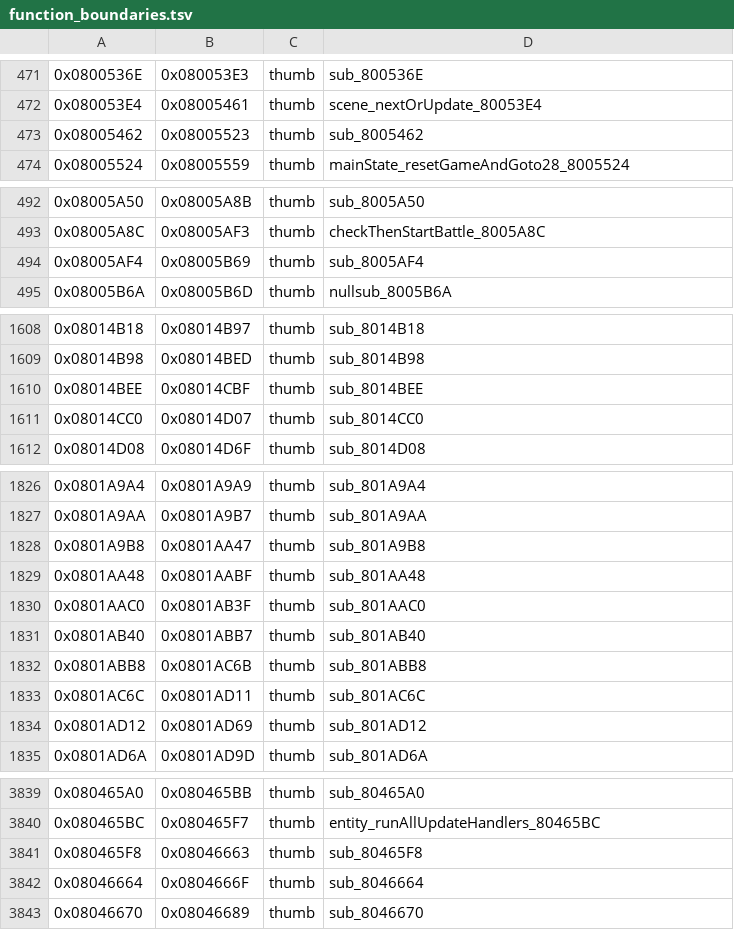
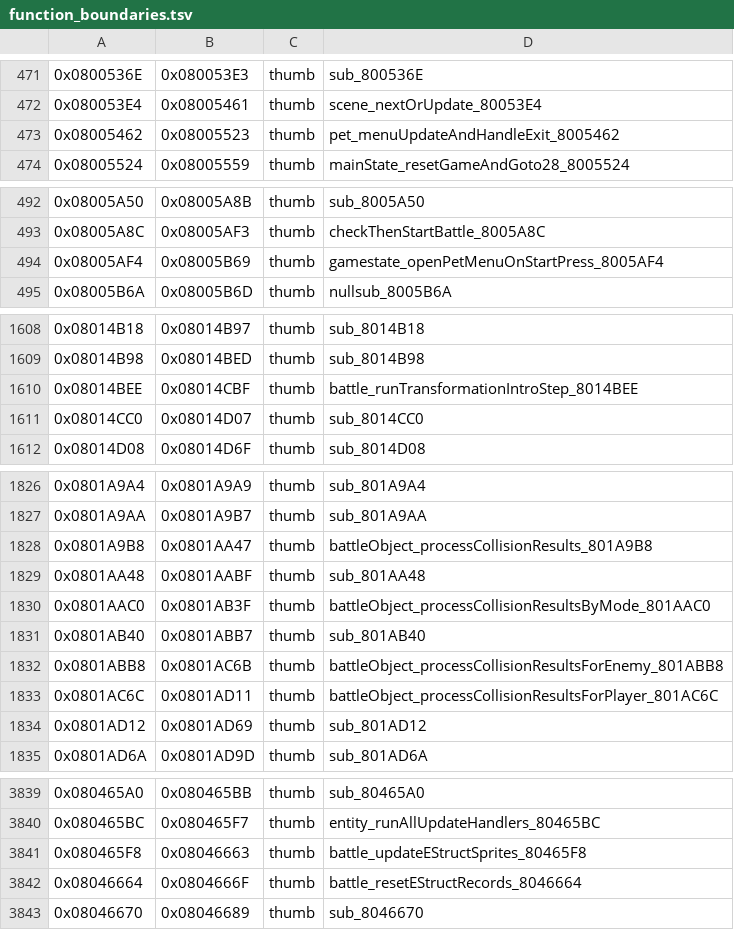
Before and after one commit to alex-berliner/bn6f-recomp, a TSV file: symbols/function_boundaries.tsv, drawn as a sheet; only a part is shown, gaps mark what is left out; the diff covers the shown part only.

Commit message:
Discovery batch 1 (battle/pet/shop/ow placeholders run by the beastsp route).
25 new or updated symbols/db entries, each with assembly-reading, caller-analysis
and coverage evidence with reproducible commands; renames of the 21 new probable
entries plus the 4 already-tracked ones (sprite_queueOamEntryThunk_802FE28 pending
rename honoured, sub_801AC6C upgraded family name, sub_8046664 hypothesis -> probable,
sub_802F8D8 caller evidence added).

Highlights:
- the four per-frame collision/damage pipeline variants (sub_801A9B8 family) and
  their dispatchers: battleObject_dispatchActionHandler_801B394 (applies pending
  damage, then dispatches the CurAction handler from the caller's table) and
  battleObject_actionFlinch_80174FE (CurAction 3 "on flinch": commits the
  pushed-back FuturePanel, anim 1, 23 frames, CurAction 8);
- battleObject_initNaviObject_8016F56 (init state of the navi battle object);
- five battle attack-object init handlers (panel-break bounce, fast lunge,
  train-arrow variant, brief collision object, rising shot);
- battle_updateEStructSprites_80465F8 (15x0x58 record sprite pass) and
  battle_resetEStructRecords_8046664;
- owPlayer_update_809D348, gamestate_openPetMenuOnStartPress_8005AF4,
  pet_menuUpdateAndHandleExit_8005462, shopBuyMenu_updateFrame_8047134,
  battle_initCustomScreen_8026840, startScreen_updateFrame_802F8D8,
  cutscene_TryStartOnMapEnterAfterJackIn_8034FB8,
  battle_runTransformationIntroStep_8014BEE, t1_0x54/t1_0x55 update handlers.

Entries written from a discovery session with hyper/glm-5.3-flash; every claim
verified against bn6f/asm and tools/traces/coverage before writing.

```diff
--- a/symbols/function_boundaries.tsv
+++ b/symbols/function_boundaries.tsv
@@ -472,3 +472,3 @@
 0x080053E4	0x08005461	thumb	scene_nextOrUpdate_80053E4
-0x08005462	0x08005523	thumb	sub_8005462
+0x08005462	0x08005523	thumb	pet_menuUpdateAndHandleExit_8005462
 0x08005524	0x08005559	thumb	mainState_resetGameAndGoto28_8005524
@@ -493,3 +493,3 @@
 0x08005A8C	0x08005AF3	thumb	checkThenStartBattle_8005A8C
-0x08005AF4	0x08005B69	thumb	sub_8005AF4
+0x08005AF4	0x08005B69	thumb	gamestate_openPetMenuOnStartPress_8005AF4
 0x08005B6A	0x08005B6D	thumb	nullsub_8005B6A
@@ -1609,3 +1609,3 @@
 0x08014B98	0x08014BED	thumb	sub_8014B98
-0x08014BEE	0x08014CBF	thumb	sub_8014BEE
+0x08014BEE	0x08014CBF	thumb	battle_runTransformationIntroStep_8014BEE
 0x08014CC0	0x08014D07	thumb	sub_8014CC0
@@ -1827,8 +1827,8 @@
 0x0801A9AA	0x0801A9B7	thumb	sub_801A9AA
-0x0801A9B8	0x0801AA47	thumb	sub_801A9B8
+0x0801A9B8	0x0801AA47	thumb	battleObject_processCollisionResults_801A9B8
 0x0801AA48	0x0801AABF	thumb	sub_801AA48
-0x0801AAC0	0x0801AB3F	thumb	sub_801AAC0
+0x0801AAC0	0x0801AB3F	thumb	battleObject_processCollisionResultsByMode_801AAC0
 0x0801AB40	0x0801ABB7	thumb	sub_801AB40
-0x0801ABB8	0x0801AC6B	thumb	sub_801ABB8
-0x0801AC6C	0x0801AD11	thumb	sub_801AC6C
+0x0801ABB8	0x0801AC6B	thumb	battleObject_processCollisionResultsForEnemy_801ABB8
+0x0801AC6C	0x0801AD11	thumb	battleObject_processCollisionResultsForPlayer_801AC6C
 0x0801AD12	0x0801AD69	thumb	sub_801AD12
@@ -3840,4 +3840,4 @@
 0x080465BC	0x080465F7	thumb	entity_runAllUpdateHandlers_80465BC
-0x080465F8	0x08046663	thumb	sub_80465F8
-0x08046664	0x0804666F	thumb	sub_8046664
+0x080465F8	0x08046663	thumb	battle_updateEStructSprites_80465F8
+0x08046664	0x0804666F	thumb	battle_resetEStructRecords_8046664
 0x08046670	0x08046689	thumb	sub_8046670
```
Also changed, not shown: 16 edited cells elsewhere in this file, symbols/imported_symbols.tsv, tools/abi/retype_queue.tsv, 49 other files.
